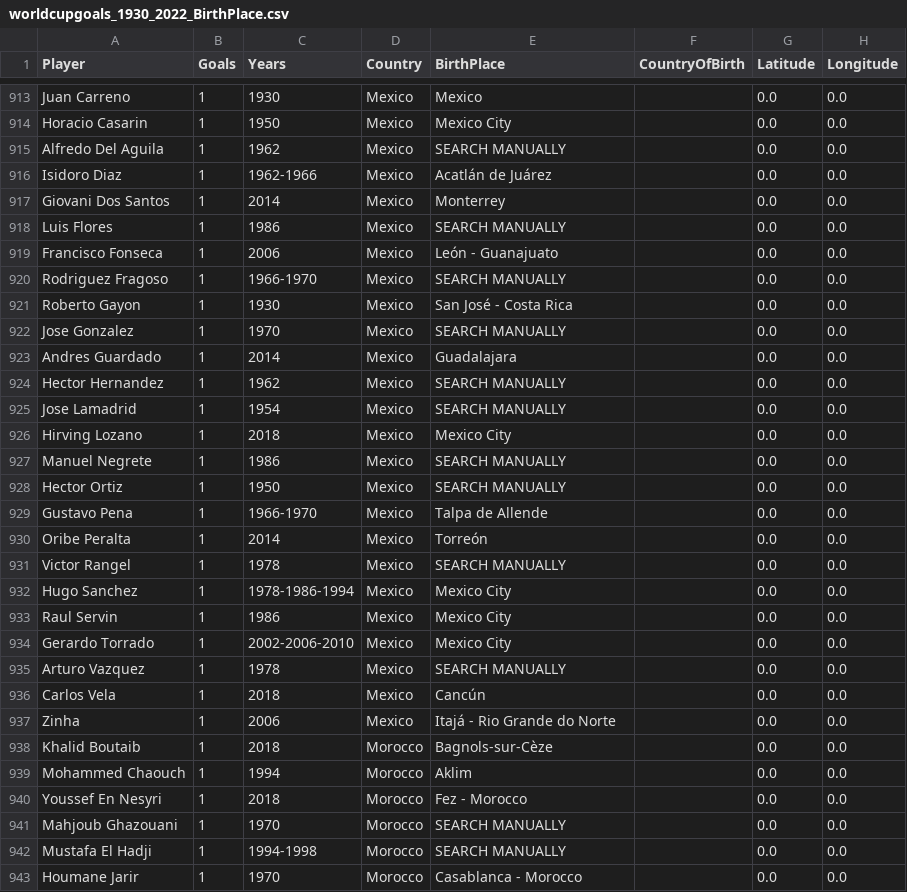
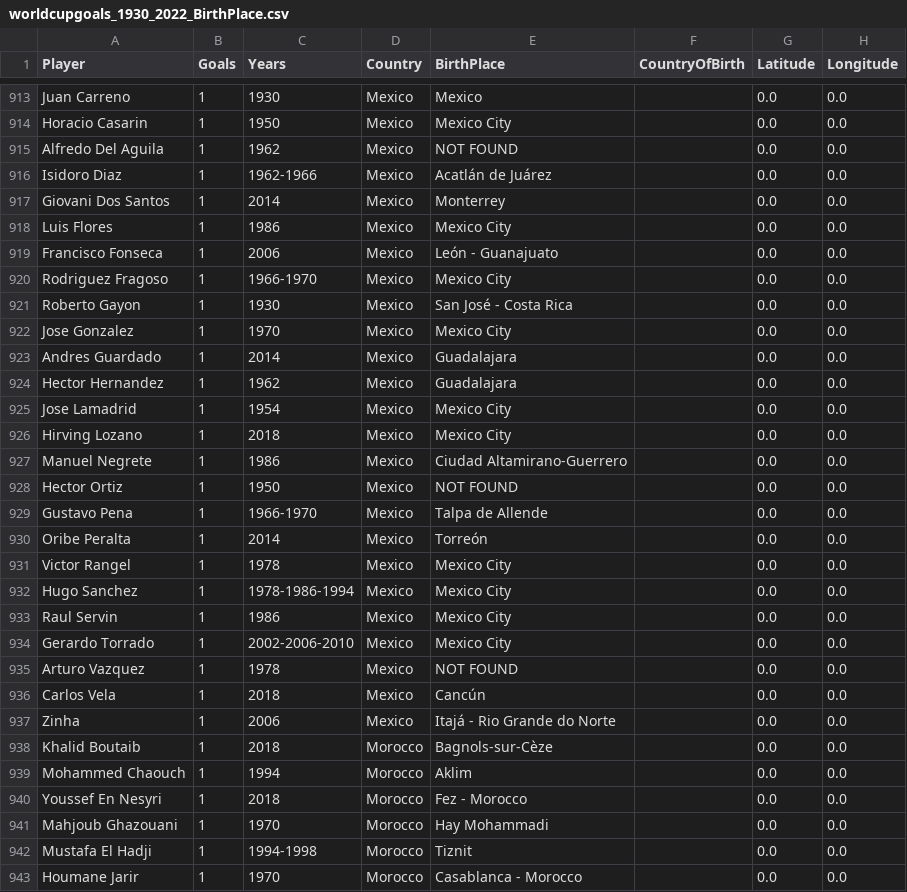
Before and after one commit to SeppeWillems13/world-cup-goal-scorers-globe, a CSV file: edited_cvs/worldcupgoals_1930_2022_BirthPlace.csv, drawn as a sheet; only a part is shown, gaps mark what is left out; the diff covers the shown part only.

Commit message:
Manually updates first 1000 rows

```diff
--- a/edited_cvs/worldcupgoals_1930_2022_BirthPlace.csv
+++ b/edited_cvs/worldcupgoals_1930_2022_BirthPlace.csv
@@ -914,19 +914,19 @@ Juan Carreno,1,1930,Mexico,Mexico,,0.0,0.0
 Horacio Casarin,1,1950,Mexico,Mexico City,,0.0,0.0
-Alfredo Del Aguila,1,1962,Mexico,SEARCH MANUALLY,,0.0,0.0
+Alfredo Del Aguila,1,1962,Mexico,NOT FOUND,,0.0,0.0
 Isidoro Diaz,1,1962-1966,Mexico,Acatlán de Juárez,,0.0,0.0
 Giovani Dos Santos,1,2014,Mexico,Monterrey,,0.0,0.0
-Luis Flores,1,1986,Mexico,SEARCH MANUALLY,,0.0,0.0
+Luis Flores,1,1986,Mexico,Mexico City,,0.0,0.0
 Francisco Fonseca,1,2006,Mexico,León - Guanajuato,,0.0,0.0
-Rodriguez Fragoso,1,1966-1970,Mexico,SEARCH MANUALLY,,0.0,0.0
+Rodriguez Fragoso,1,1966-1970,Mexico,Mexico City,,0.0,0.0
 Roberto Gayon,1,1930,Mexico,San José - Costa Rica,,0.0,0.0
-Jose Gonzalez,1,1970,Mexico,SEARCH MANUALLY,,0.0,0.0
+Jose Gonzalez,1,1970,Mexico,Mexico City,,0.0,0.0
 Andres Guardado,1,2014,Mexico,Guadalajara,,0.0,0.0
-Hector Hernandez,1,1962,Mexico,SEARCH MANUALLY,,0.0,0.0
-Jose Lamadrid,1,1954,Mexico,SEARCH MANUALLY,,0.0,0.0
+Hector Hernandez,1,1962,Mexico,Guadalajara,,0.0,0.0
+Jose Lamadrid,1,1954,Mexico,Mexico City,,0.0,0.0
 Hirving Lozano,1,2018,Mexico,Mexico City,,0.0,0.0
-Manuel Negrete,1,1986,Mexico,SEARCH MANUALLY,,0.0,0.0
-Hector Ortiz,1,1950,Mexico,SEARCH MANUALLY,,0.0,0.0
+Manuel Negrete,1,1986,Mexico,Ciudad Altamirano-Guerrero,,0.0,0.0
+Hector Ortiz,1,1950,Mexico,NOT FOUND,,0.0,0.0
 Gustavo Pena,1,1966-1970,Mexico,Talpa de Allende,,0.0,0.0
 Oribe Peralta,1,2014,Mexico,Torreón,,0.0,0.0
-Victor Rangel,1,1978,Mexico,SEARCH MANUALLY,,0.0,0.0
+Victor Rangel,1,1978,Mexico,Mexico City,,0.0,0.0
 Hugo Sanchez,1,1978-1986-1994,Mexico,Mexico City,,0.0,0.0
@@ -934,3 +934,3 @@ Raul Servin,1,1986,Mexico,Mexico City,,0.0,0.0
 Gerardo Torrado,1,2002-2006-2010,Mexico,Mexico City,,0.0,0.0
-Arturo Vazquez,1,1978,Mexico,SEARCH MANUALLY,,0.0,0.0
+Arturo Vazquez,1,1978,Mexico,NOT FOUND,,0.0,0.0
 Carlos Vela,1,2018,Mexico,Cancún,,0.0,0.0
@@ -940,4 +940,4 @@ Mohammed Chaouch,1,1994,Morocco,Aklim,,0.0,0.0
 Youssef En Nesyri,1,2018,Morocco,Fez - Morocco,,0.0,0.0
-Mahjoub Ghazouani,1,1970,Morocco,SEARCH MANUALLY,,0.0,0.0
-Mustafa El Hadji,1,1994-1998,Morocco,SEARCH MANUALLY,,0.0,0.0
+Mahjoub Ghazouani,1,1970,Morocco,Hay Mohammadi,,0.0,0.0
+Mustafa El Hadji,1,1994-1998,Morocco,Tiznit,,0.0,0.0
 Houmane Jarir,1,1970,Morocco,Casablanca - Morocco,,0.0,0.0
```
Also changed, not shown: 8 edited cells elsewhere in this file.
